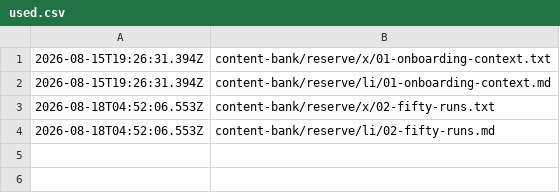
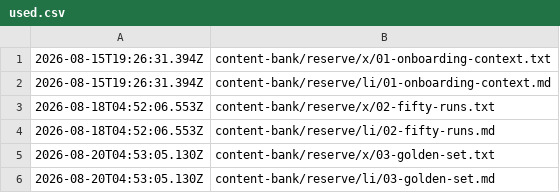
Before and after one commit to Ruchit1395/ruchitdalwadi-com, a CSV file: content-bank/reserve/used.csv, drawn as a sheet.

```diff
--- a/content-bank/reserve/used.csv
+++ b/content-bank/reserve/used.csv
@@ -4 +4,3 @@
 2026-08-18T04:52:06.553Z,content-bank/reserve/li/02-fifty-runs.md
+2026-08-20T04:53:05.130Z,content-bank/reserve/x/03-golden-set.txt
+2026-08-20T04:53:05.130Z,content-bank/reserve/li/03-golden-set.md
```
Also changed, not shown: 3 other files.
